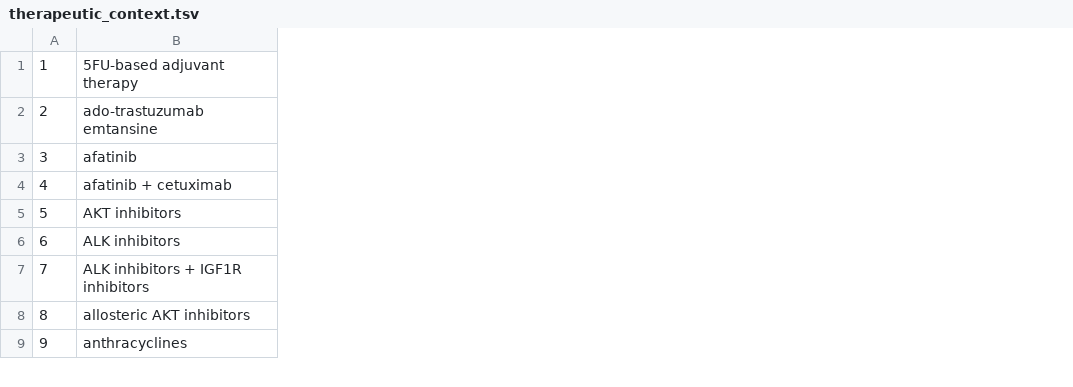
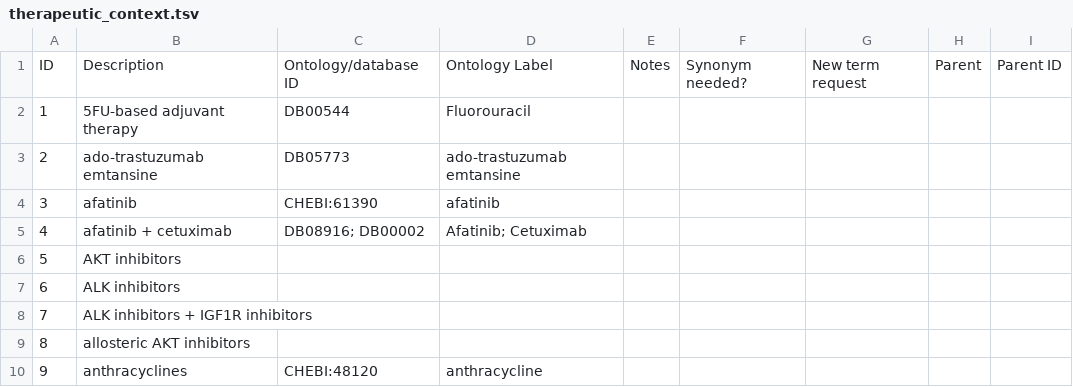
Before and after one commit to monarch-initiative/mckb, a TSV file: resources/mappings/therapeutic_context.tsv, drawn as a sheet; only a part is shown; addresses are those after the commit; the diff names each change by its address in the sheet, - before the commit and + after, or states it on an @@ line.

Commit message:
mappings for therapeutic_context.tsv. addresses #4

```diff
--- a/resources/mappings/therapeutic_context.tsv
+++ b/resources/mappings/therapeutic_context.tsv
+column C, rows 2-10: DB00544 | DB05773 | CHEBI:61390 | DB08916; DB00002 |  |  |  |  | CHEBI:48120
+column D, rows 2-10: Fluorouracil | ado-trastuzumab emtansine | afatinib | Afatinib; Cetuximab |  |  |  |  | anthracycline
+column E, empty
+column F, empty
+column G, empty
+column H, empty
+column I, empty
+row 1: ID | Description | Ontology/database ID | Ontology Label | Notes | Synonym needed? | New term request | Parent | Parent ID
```
